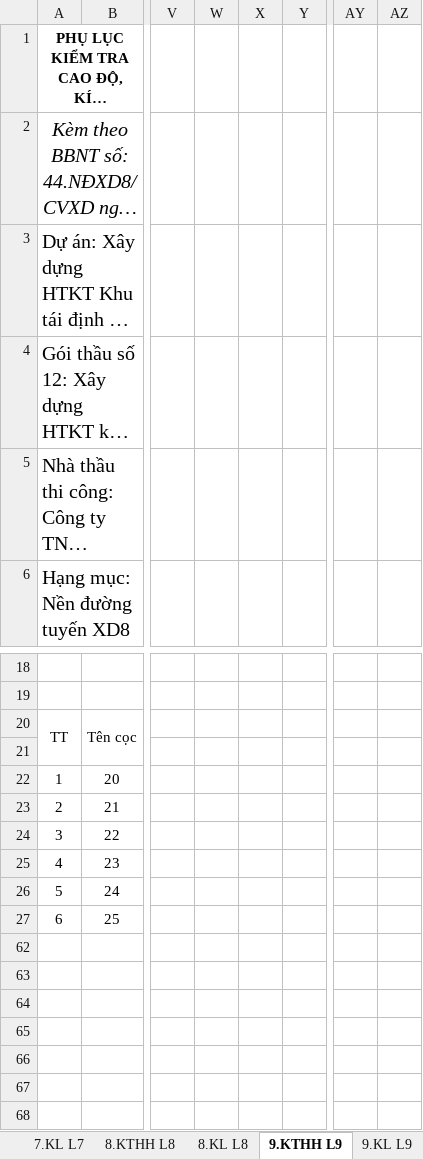
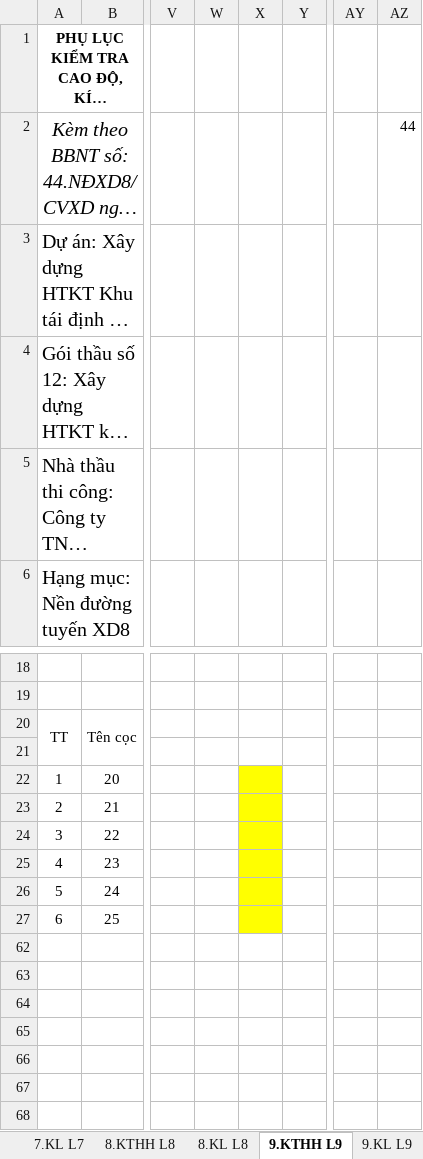
Before and after one commit to Gaudeptraivcl/wordcongty, an Excel workbook: XD8/Đoạn 2/3. Đắp đất K95 - XD8 đoạn 2.xlsx, sheet 9.KTHH L9, drawn as a sheet; only a part is shown, gaps mark what is left out; long unchanged cells end in …; values as stored, in another font and other column widths than the file's, no borders; charts and pictures not drawn; the diff names each change by its address in the sheet, - before the commit and + after, or states it on an @@ line.

```diff
--- a/XD8/Đoạn 2/3. Đắp đất K95 - XD8 đoạn 2.xlsx (sheet 9.KTHH L9)
+++ b/XD8/Đoạn 2/3. Đắp đất K95 - XD8 đoạn 2.xlsx (sheet 9.KTHH L9)
-AZ2: (empty)
+AZ2: 44
-X22:X27 fill: none
+X22:X27 fill: #FFFF00
```
Also changed, not shown: sheet 8.KTHH L8, sheet 1.KTHH L1, sheet 3.KTHH L3, sheet 2.KTHH L2, sheet 6.KTHH L6, sheet 7.KTHH L7, 11 more sheets, formulas that keep their value, XD8/Đoạn 1/2. KL phân lớp cát đắp - XD8 đoạn 1.xlsx, XD8/Đoạn 1/3. Đắp đất K95 - XD8 đoạn 1.xlsx, 13 other files.
